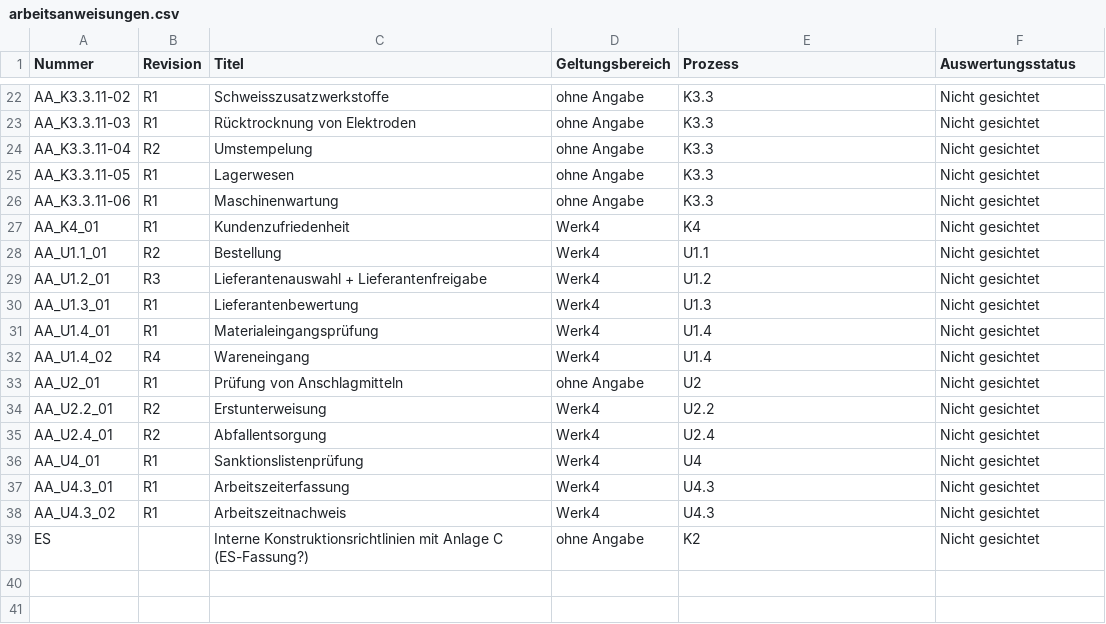
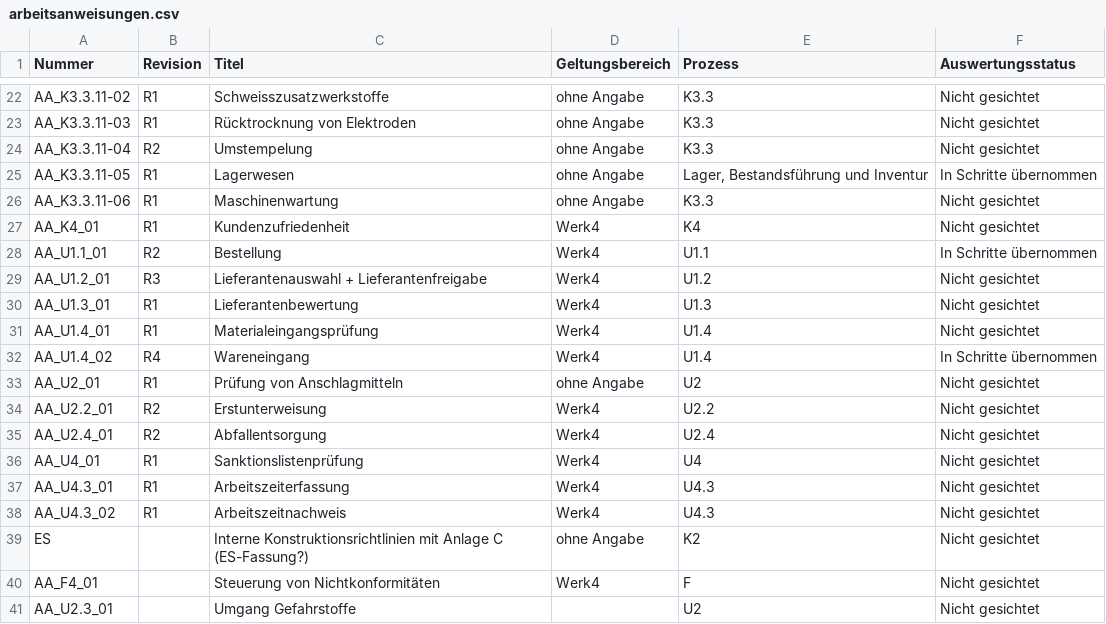
Before and after one commit to aracon30/HETA-Projektmanagement, a CSV file: docs/arbeitsanweisungen.csv, drawn as a sheet; only a part is shown, gaps mark what is left out.

```diff
--- a/docs/arbeitsanweisungen.csv
+++ b/docs/arbeitsanweisungen.csv
@@ -24,6 +24,6 @@ AA_K3.3.11-03;R1;Rücktrocknung von Elektroden;ohne Angabe;K3.3;Nicht gesichtet
 AA_K3.3.11-04;R2;Umstempelung;ohne Angabe;K3.3;Nicht gesichtet
-AA_K3.3.11-05;R1;Lagerwesen;ohne Angabe;K3.3;Nicht gesichtet
+AA_K3.3.11-05;R1;Lagerwesen;ohne Angabe;Lager, Bestandsführung und Inventur;In Schritte übernommen
 AA_K3.3.11-06;R1;Maschinenwartung;ohne Angabe;K3.3;Nicht gesichtet
 AA_K4_01;R1;Kundenzufriedenheit;Werk4;K4;Nicht gesichtet
-AA_U1.1_01;R2;Bestellung;Werk4;U1.1;Nicht gesichtet
+AA_U1.1_01;R2;Bestellung;Werk4;U1.1;In Schritte übernommen
 AA_U1.2_01;R3;Lieferantenauswahl + Lieferantenfreigabe;Werk4;U1.2;Nicht gesichtet
@@ -31,3 +31,3 @@ AA_U1.3_01;R1;Lieferantenbewertung;Werk4;U1.3;Nicht gesichtet
 AA_U1.4_01;R1;Materialeingangsprüfung;Werk4;U1.4;Nicht gesichtet
-AA_U1.4_02;R4;Wareneingang;Werk4;U1.4;Nicht gesichtet
+AA_U1.4_02;R4;Wareneingang;Werk4;U1.4;In Schritte übernommen
 AA_U2_01;R1;Prüfung von Anschlagmitteln;ohne Angabe;U2;Nicht gesichtet
@@ -39 +39,3 @@ AA_U4.3_02;R1;Arbeitszeitnachweis;Werk4;U4.3;Nicht gesichtet
 ES;;Interne Konstruktionsrichtlinien mit Anlage C (ES-Fassung?);ohne Angabe;K2;Nicht gesichtet
+AA_F4_01;;Steuerung von Nichtkonformitäten;Werk4;F;Nicht gesichtet
+AA_U2.3_01;;Umgang Gefahrstoffe;;U2;Nicht gesichtet
```
Also changed, not shown: docs/prozessaufnahme/offene_fragen.csv, docs/prozessaufnahme/schnittstellen.csv, 6 other files.
